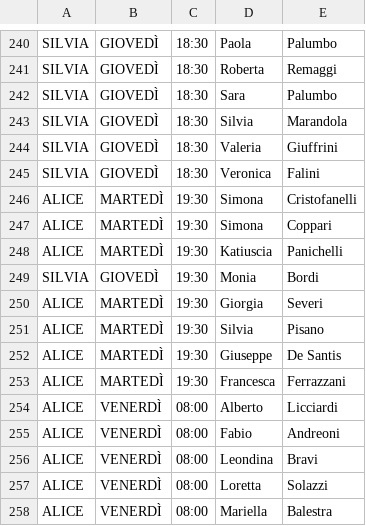
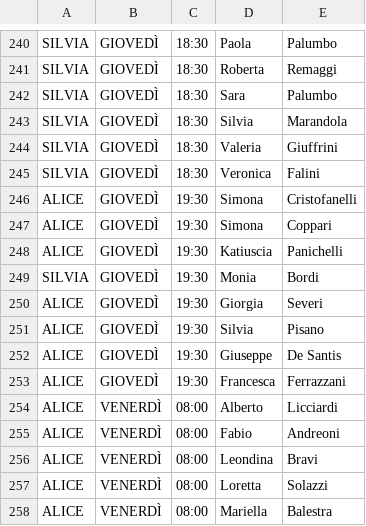
Before and after one commit to robivix/orari-studio-atlante, a CSV file: public/data/schedule.csv, drawn as a sheet; only a part is shown, gaps mark what is left out.

Commit message:
Update schedule.csv

```diff
--- a/public/data/schedule.csv
+++ b/public/data/schedule.csv
@@ -245,10 +245,10 @@ SILVIA,GIOVEDÌ,18:30,Valeria,Giuffrini
 SILVIA,GIOVEDÌ,18:30,Veronica,Falini
-ALICE,MARTEDÌ,19:30,Simona,Cristofanelli
-ALICE,MARTEDÌ,19:30,Simona,Coppari
-ALICE,MARTEDÌ,19:30,Katiuscia,Panichelli
+ALICE,GIOVEDÌ,19:30,Simona,Cristofanelli
+ALICE,GIOVEDÌ,19:30,Simona,Coppari
+ALICE,GIOVEDÌ,19:30,Katiuscia,Panichelli
 SILVIA,GIOVEDÌ,19:30,Monia,Bordi
-ALICE,MARTEDÌ,19:30,Giorgia,Severi
-ALICE,MARTEDÌ,19:30,Silvia,Pisano
-ALICE,MARTEDÌ,19:30,Giuseppe,De Santis
-ALICE,MARTEDÌ,19:30,Francesca,Ferrazzani
+ALICE,GIOVEDÌ,19:30,Giorgia,Severi
+ALICE,GIOVEDÌ,19:30,Silvia,Pisano
+ALICE,GIOVEDÌ,19:30,Giuseppe,De Santis
+ALICE,GIOVEDÌ,19:30,Francesca,Ferrazzani
 ALICE,VENERDÌ,08:00,Alberto,Licciardi
```
